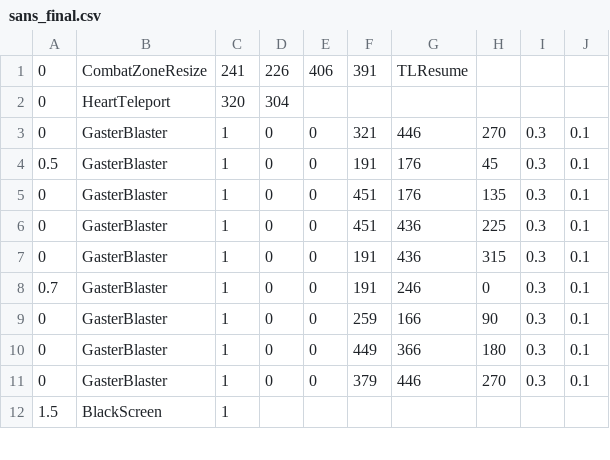
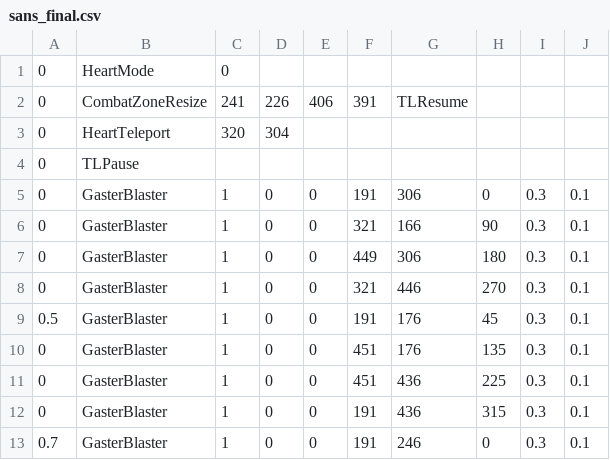
Before and after one commit to kayos156/Jotaro-Sans-Simulator, a CSV file: sans_final.csv, drawn as a sheet; only a part is shown; the shorter side is filled out with more unchanged rows.

Commit message:
i had to update the soul mode
the soul mode somtimes started as blue

```diff
--- a/sans_final.csv
+++ b/sans_final.csv
@@ -1,3 +1,8 @@
+0,HeartMode,0,,,,,,,
 0,CombatZoneResize,241,226,406,391,TLResume,,,
 0,HeartTeleport,320,304,,,,,,
+0,TLPause,,,,,,,,
+0,GasterBlaster,1,0,0,191,306,0,0.3,0.1
+0,GasterBlaster,1,0,0,321,166,90,0.3,0.1
+0,GasterBlaster,1,0,0,449,306,180,0.3,0.1
 0,GasterBlaster,1,0,0,321,446,270,0.3,0.1
```
